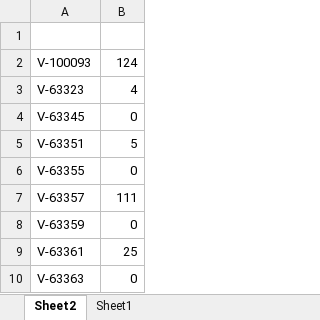
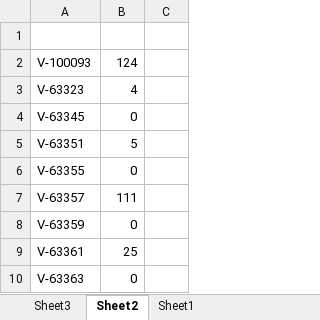
Before and after one commit to bradleynielsen/STIG, an Excel workbook: Scanning Scripts/_workstations/Batch Execution/Summary - 5-21-2020_124812.xlsx, sheet Sheet2, drawn as a sheet; only a part is shown; values as stored, in another font and other column widths than the file's, no borders; the diff covers the shown part only; the diff names each change by its address in the sheet, - before the commit and + after, or states it on an @@ line.

```diff
--- a/Scanning Scripts/_workstations/Batch Execution/Summary - 5-21-2020_124812.xlsx (sheet Sheet2)
+++ b/Scanning Scripts/_workstations/Batch Execution/Summary - 5-21-2020_124812.xlsx (sheet Sheet2)
+sheet tab: Sheet3
+column C, empty
```
Also changed, not shown: 21 added rows elsewhere in this sheet, 40 other files.
